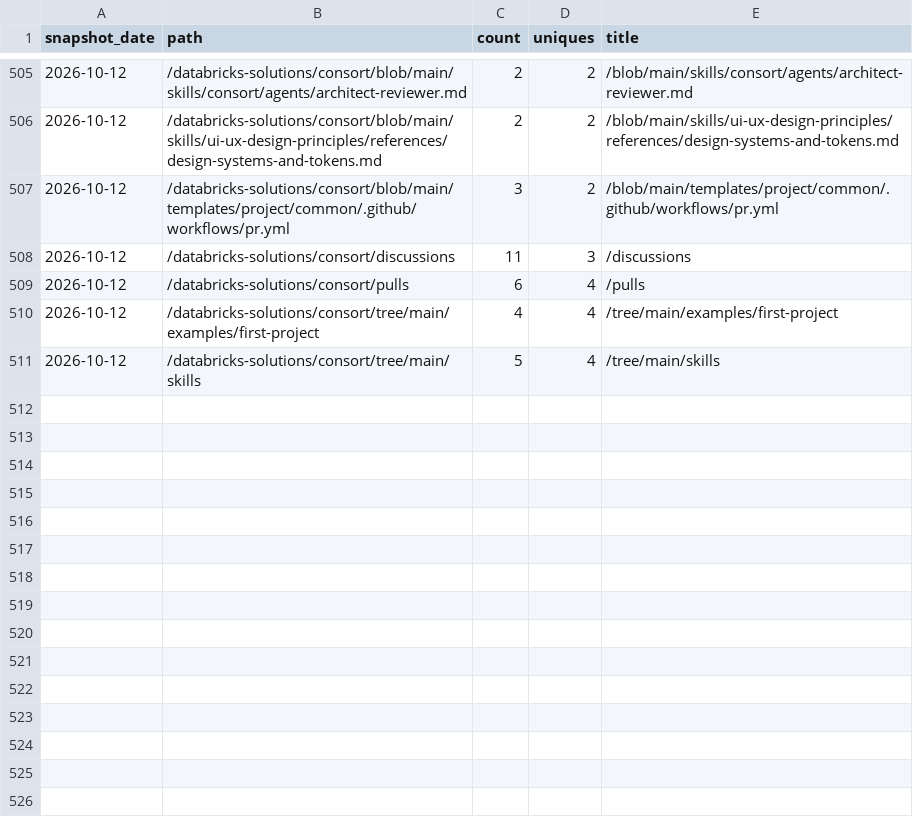
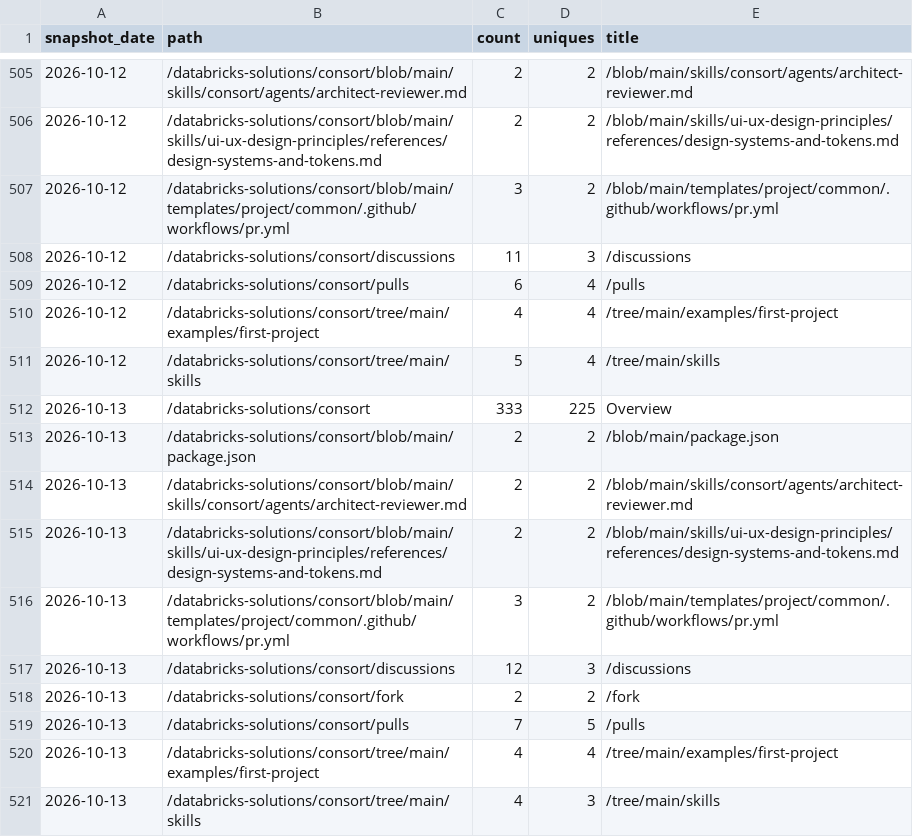
Before and after one commit to databricks-solutions/consort, a CSV file: traffic/paths.csv, drawn as a sheet; only a part is shown, gaps mark what is left out.

Commit message:
chore(traffic): record daily clones, views, referrers, paths, repo stats

```diff
--- a/traffic/paths.csv
+++ b/traffic/paths.csv
@@ -511 +511,11 @@ snapshot_date,path,count,uniques,title
 "2026-10-12","/databricks-solutions/consort/tree/main/skills",5,4,"/tree/main/skills"
+"2026-10-13","/databricks-solutions/consort",333,225,"Overview"
+"2026-10-13","/databricks-solutions/consort/blob/main/package.json",2,2,"/blob/main/package.json"
+"2026-10-13","/databricks-solutions/consort/blob/main/skills/consort/agents/architect-reviewer.md",2,2,"/blob/main/skills/consort/agents/architect-reviewer.md"
+"2026-10-13","/databricks-solutions/consort/blob/main/skills/ui-ux-design-principles/references/design-systems-and-tokens.md",2,2,"/blob/main/skills/ui-ux-design-principles/references/design-systems-and-tokens.md"
+"2026-10-13","/databricks-solutions/consort/blob/main/templates/project/common/.github/workflows/pr.yml",3,2,"/blob/main/templates/project/common/.github/workflows/pr.yml"
+"2026-10-13","/databricks-solutions/consort/discussions",12,3,"/discussions"
+"2026-10-13","/databricks-solutions/consort/fork",2,2,"/fork"
+"2026-10-13","/databricks-solutions/consort/pulls",7,5,"/pulls"
+"2026-10-13","/databricks-solutions/consort/tree/main/examples/first-project",4,4,"/tree/main/examples/first-project"
+"2026-10-13","/databricks-solutions/consort/tree/main/skills",4,3,"/tree/main/skills"
```
Also changed, not shown: traffic/clones.csv, traffic/referrers.csv, 2 other files.
